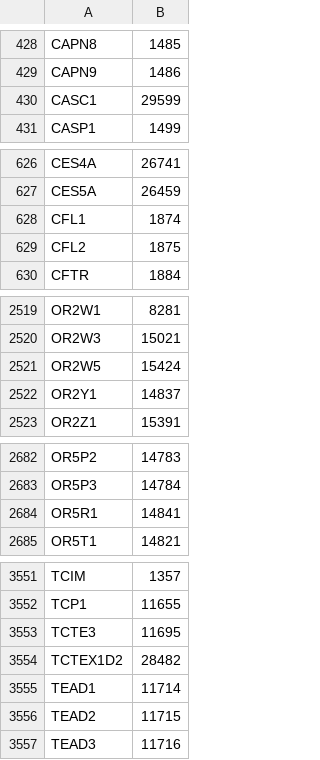
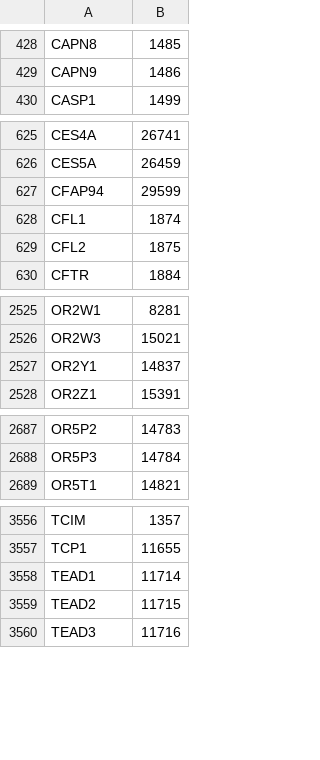
Before and after one commit to wikipathways/famplex, a CSV file: export/hgnc_symbol_map.csv, drawn as a sheet; only a part is shown, gaps mark what is left out; removed rows and columns are numbered as before the commit, all else as after; the diff covers the shown part only; the diff names each change by its address in the sheet, - before the commit and + after, or states it on an @@ line.

```diff
--- a/export/hgnc_symbol_map.csv
+++ b/export/hgnc_symbol_map.csv
-row 430: CASC1 | 29599
+row 627: CFAP94 | 29599
-row 2521: OR2W5 | 15424
-row 2684: OR5R1 | 14841
-row 3553: TCTE3 | 11695
-row 3554: TCTEX1D2 | 28482
```
Also changed, not shown: 8 added rows, 5 removed rows and 1 edited cell elsewhere in this file, 2 other files.
